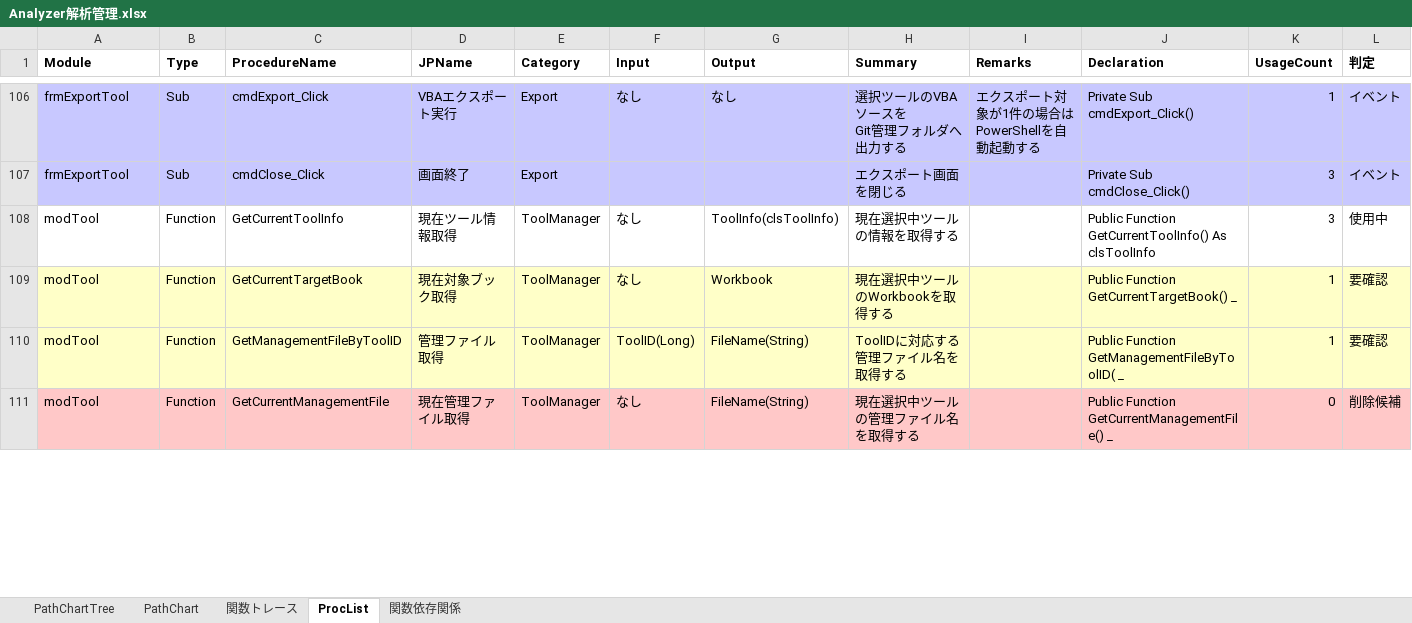
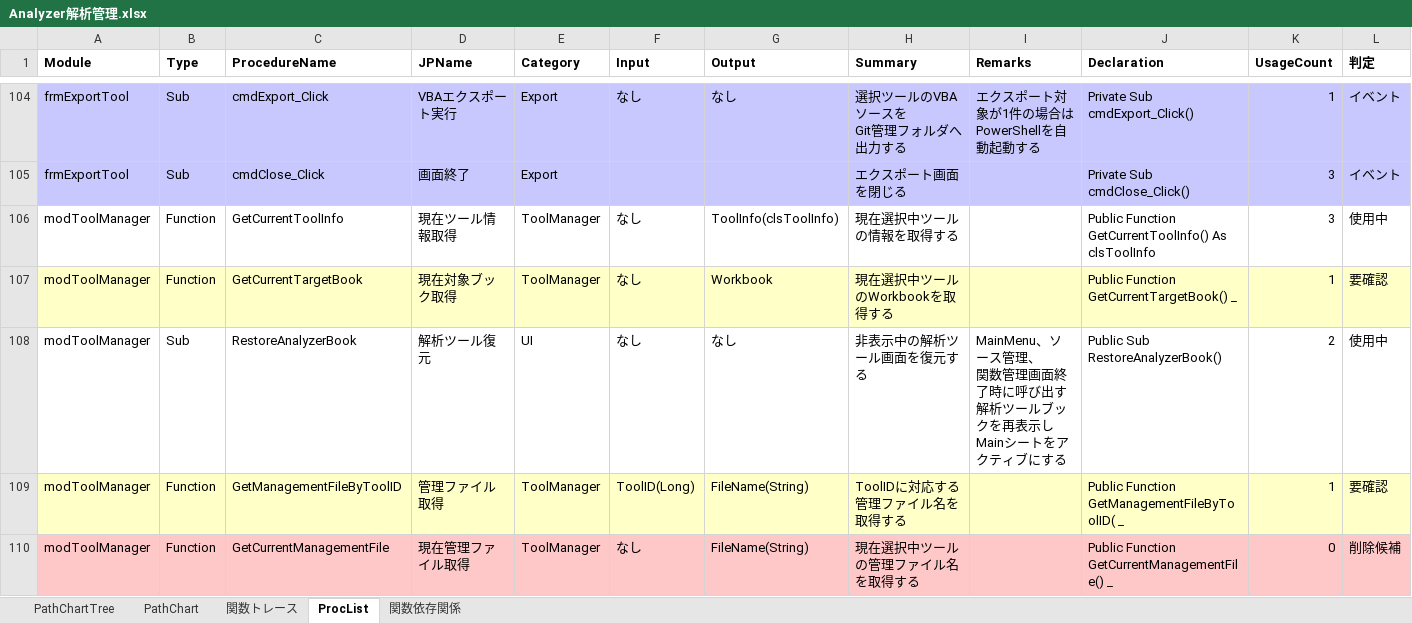
Before and after one commit to i1655054/SOSDB_Analyzer, an Excel workbook: Analyzer解析管理.xlsx, sheet ProcList, drawn as a sheet; only a part is shown, gaps mark what is left out; values as stored, in another font and other column widths than the file's, no borders; addresses are those after the commit; ↵ is a line break in a cell; the diff covers the shown part only; the diff names each change by its address in the sheet, - before the commit and + after, or states it on an @@ line.

Commit message:
UI構成見直しと管理定数整理
- シート名定数をmodToolManagerへ集約
- MainMenuの運用を改善
- 解析ツール画面サイズを最適化

```diff
--- a/Analyzer解析管理.xlsx (sheet ProcList)
+++ b/Analyzer解析管理.xlsx (sheet ProcList)
-A106:A107 (Module): modTool
+A106:A107 (Module): modToolManager
+row 108: modToolManager | Sub | RestoreAnalyzerBook | 解析ツール復元 | UI | なし | なし | 非表示中の解析ツール画面を復元する | MainMenu、ソース管理、 ↵ 関数管理画面終了時に呼び出す ↵ 解析ツールブックを再表示し ↵ Mainシートをアクティブにする | Public Sub RestoreAnalyzerBook() | 2 | 使用中
-A109:A110 (Module): modTool
+A109:A110 (Module): modToolManager
```
Also changed, not shown: 1 added row, 3 removed rows, 47 edited cells and cell formats elsewhere in this sheet, sheet 関数トレース, sheet 関数依存関係, sheet PathChartTree, charts or pictures, xlsm/SOSDB解析ツール.xlsm, 13 other files.
